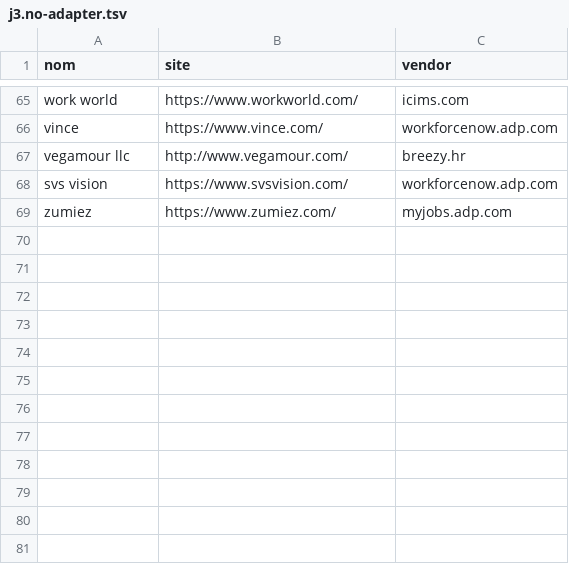
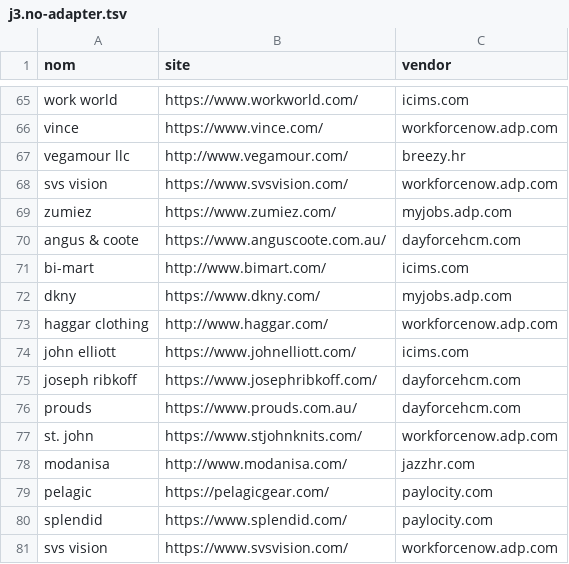
Before and after one commit to lmelane/fr-retail-jobs, a TSV file: apps/aggregator/data/j3.no-adapter.tsv, drawn as a sheet; only a part is shown, gaps mark what is left out; the diff names each change by its address in the sheet, - before the commit and + after, or states it on an @@ line.

```diff
--- a/apps/aggregator/data/j3.no-adapter.tsv
+++ b/apps/aggregator/data/j3.no-adapter.tsv
+row 70: angus & coote | https://www.anguscoote.com.au/ | dayforcehcm.com
+row 71: bi-mart | http://www.bimart.com/ | icims.com
+row 72: dkny | https://www.dkny.com/ | myjobs.adp.com
+row 73: haggar clothing | http://www.haggar.com/ | workforcenow.adp.com
+row 74: john elliott | https://www.johnelliott.com/ | icims.com
+row 75: joseph ribkoff | https://www.josephribkoff.com/ | dayforcehcm.com
+row 76: prouds | https://www.prouds.com.au/ | dayforcehcm.com
+row 77: st. john | https://www.stjohnknits.com/ | workforcenow.adp.com
+row 78: modanisa | http://www.modanisa.com/ | jazzhr.com
+row 79: pelagic | https://pelagicgear.com/ | paylocity.com
+row 80: splendid | https://www.splendid.com/ | paylocity.com
+row 81: svs vision | https://www.svsvision.com/ | workforcenow.adp.com
```
Also changed, not shown: apps/aggregator/data/j3.progress.tsv, apps/aggregator/data/sources.discovered.csv, 3 other files.
